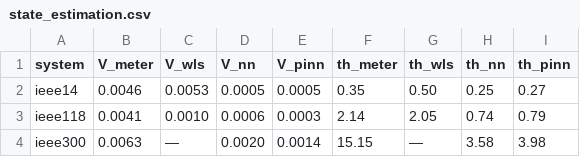
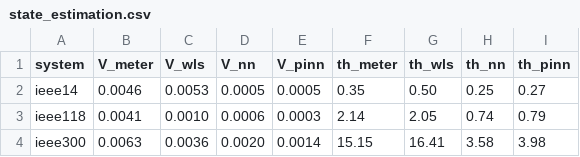
Before and after one commit to myersben9/fdia-graph, a CSV file: examples/results/sidecars/state_estimation.csv, drawn as a sheet; the diff names each change by its address in the sheet, - before the commit and + after, or states it on an @@ line.

```diff
--- a/examples/results/sidecars/state_estimation.csv
+++ b/examples/results/sidecars/state_estimation.csv
-C4 (V_wls): —
+C4 (V_wls): 0.0036
-G4 (th_wls): —
+G4 (th_wls): 16.41
```
Also changed, not shown: 2 other files.
